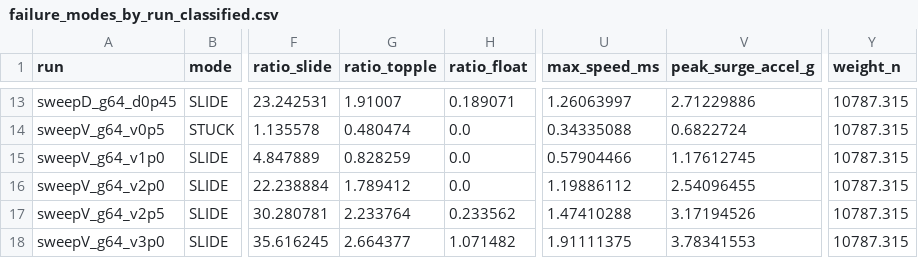
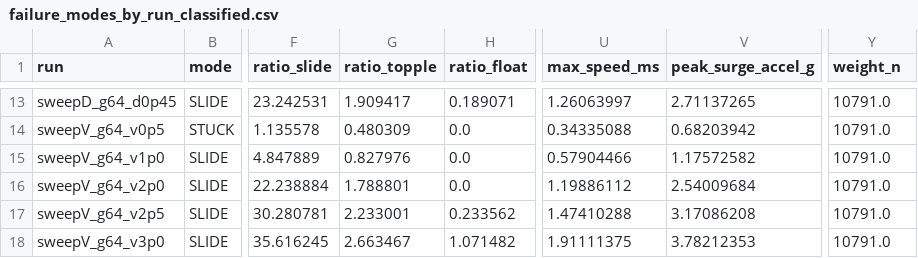
Before and after one commit to jcerrell-IS/can-it-ford, a CSV file: data/failure_modes_by_run_classified.csv, drawn as a sheet; only a part is shown, gaps mark what is left out; the diff covers the shown part only; the diff names each change by its address in the sheet, - before the commit and + after, or states it on an @@ line.

```diff
--- a/data/failure_modes_by_run_classified.csv
+++ b/data/failure_modes_by_run_classified.csv
-G13 (ratio_topple): 1.91007
+G13 (ratio_topple): 1.909417
-V13 (peak_surge_accel_g): 2.71229886
+V13 (peak_surge_accel_g): 2.71137265
-Y13:Y18 (weight_n): 10787.315
+Y13:Y18 (weight_n): 10791.0
-G14 (ratio_topple): 0.480474
+G14 (ratio_topple): 0.480309
-V14 (peak_surge_accel_g): 0.6822724
+V14 (peak_surge_accel_g): 0.68203942
-G15 (ratio_topple): 0.828259
+G15 (ratio_topple): 0.827976
-V15 (peak_surge_accel_g): 1.17612745
+V15 (peak_surge_accel_g): 1.17572582
-G16 (ratio_topple): 1.789412
+G16 (ratio_topple): 1.788801
-V16 (peak_surge_accel_g): 2.54096455
+V16 (peak_surge_accel_g): 2.54009684
-G17 (ratio_topple): 2.233764
+G17 (ratio_topple): 2.233001
-V17 (peak_surge_accel_g): 3.17194526
+V17 (peak_surge_accel_g): 3.17086208
-G18 (ratio_topple): 2.664377
+G18 (ratio_topple): 2.663467
-V18 (peak_surge_accel_g): 3.78341553
+V18 (peak_surge_accel_g): 3.78212353
```
Also changed, not shown: 33 edited cells elsewhere in this file, 2 other files.
